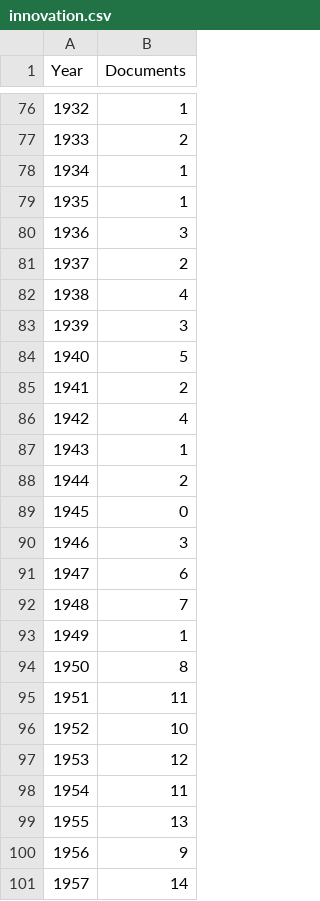
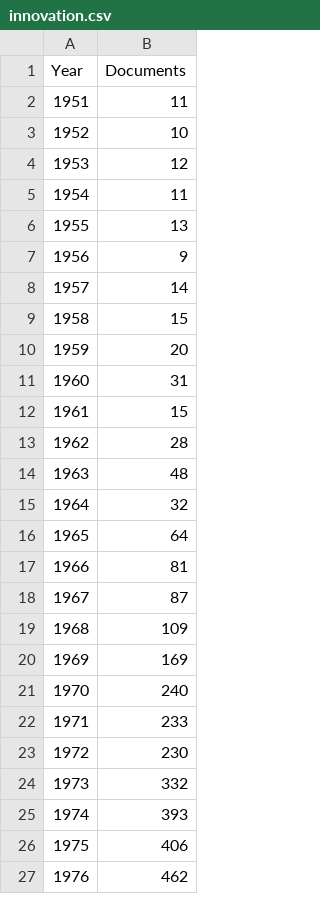
Before and after one commit to andrelmfsantos/df, a CSV file: innovation.csv, drawn as a sheet; only a part is shown, gaps mark what is left out; the shorter side is filled out with more unchanged rows; the diff covers the shown part only.

Commit message:
Update innovation.csv

```diff
--- a/innovation.csv
+++ b/innovation.csv
@@ -76,20 +2 @@
-1932;1
-1933;2
-1934;1
-1935;1
-1936;3
-1937;2
-1938;4
-1939;3
-1940;5
-1941;2
-1942;4
-1943;1
-1944;2
-1945;0
-1946;3
-1947;6
-1948;7
-1949;1
-1950;8
 1951;11
```
Also changed, not shown: 74 removed rows elsewhere in this file.
